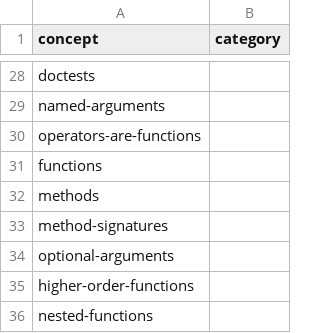
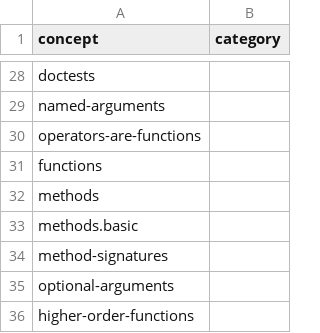
Before and after one commit to exercism/v3, a CSV file: languages/julia/reference/concepts.csv, drawn as a sheet; only a part is shown, gaps mark what is left out; the shorter side is filled out with more unchanged rows.

Commit message:
Add methods.basic to concepts.csv

```diff
--- a/languages/julia/reference/concepts.csv
+++ b/languages/julia/reference/concepts.csv
@@ -32,2 +32,3 @@ functions,
 methods,
+methods.basic,
 method-signatures,
```
